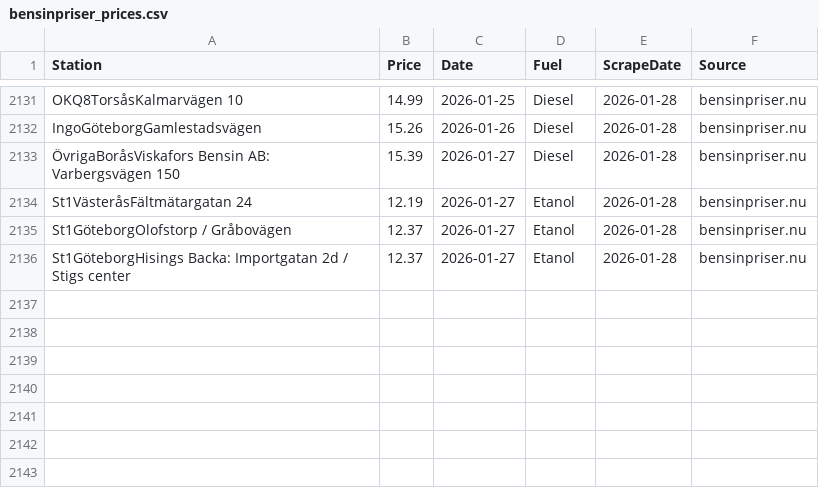
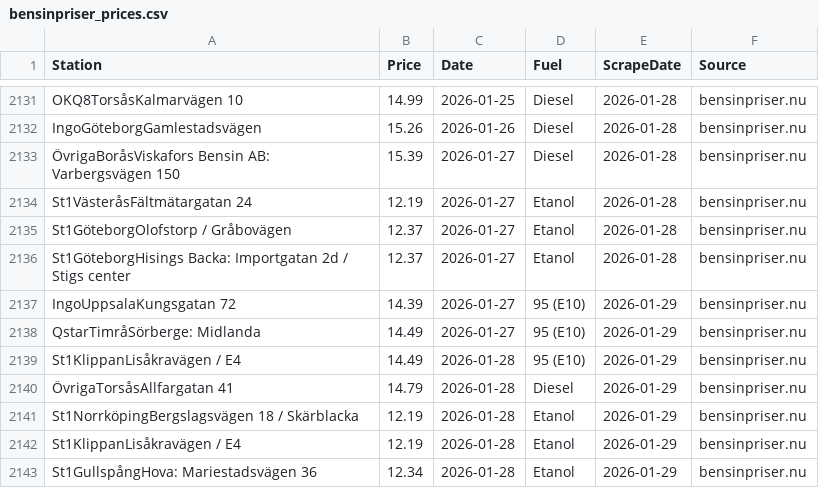
Before and after one commit to FastAndFunky/gaspricescraper, a CSV file: bensinpriser_prices.csv, drawn as a sheet; only a part is shown, gaps mark what is left out; the diff names each change by its address in the sheet, - before the commit and + after, or states it on an @@ line.

```diff
--- a/bensinpriser_prices.csv
+++ b/bensinpriser_prices.csv
+row 2137: IngoUppsalaKungsgatan 72 | 14.39 | 2026-01-27 | 95 (E10) | 2026-01-29 | bensinpriser.nu
+row 2138: QstarTimråSörberge: Midlanda | 14.49 | 2026-01-27 | 95 (E10) | 2026-01-29 | bensinpriser.nu
+row 2139: St1KlippanLisåkravägen / E4 | 14.49 | 2026-01-28 | 95 (E10) | 2026-01-29 | bensinpriser.nu
+row 2140: ÖvrigaTorsåsAllfargatan 41 | 14.79 | 2026-01-28 | Diesel | 2026-01-29 | bensinpriser.nu
+row 2141: St1NorrköpingBergslagsvägen 18 / Skärblacka | 12.19 | 2026-01-28 | Etanol | 2026-01-29 | bensinpriser.nu
+row 2142: St1KlippanLisåkravägen / E4 | 12.19 | 2026-01-28 | Etanol | 2026-01-29 | bensinpriser.nu
+row 2143: St1GullspångHova: Mariestadsvägen 36 | 12.34 | 2026-01-28 | Etanol | 2026-01-29 | bensinpriser.nu
```
Also changed, not shown: bensinstation_prices.csv.
